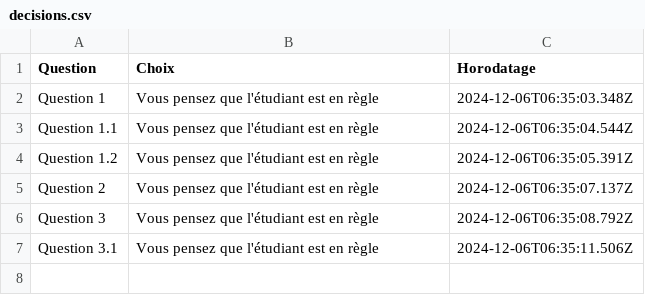
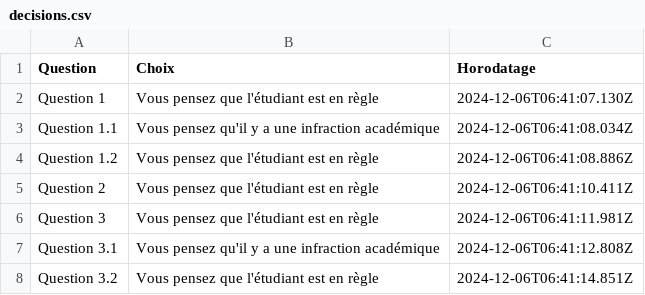
Before and after one commit to thealgeriandeveloper/ProjetATE, a CSV file: backend/decisions.csv, drawn as a sheet.

Commit message:
Question 3.2

```diff
--- a/backend/decisions.csv
+++ b/backend/decisions.csv
@@ -1,7 +1,8 @@
 Question,Choix,Horodatage
-Question 1,Vous pensez que l'étudiant est en règle,2024-12-06T06:35:03.348Z
-Question 1.1,Vous pensez que l'étudiant est en règle,2024-12-06T06:35:04.544Z
-Question 1.2,Vous pensez que l'étudiant est en règle,2024-12-06T06:35:05.391Z
-Question 2,Vous pensez que l'étudiant est en règle,2024-12-06T06:35:07.137Z
-Question 3,Vous pensez que l'étudiant est en règle,2024-12-06T06:35:08.792Z
-Question 3.1,Vous pensez que l'étudiant est en règle,2024-12-06T06:35:11.506Z
+Question 1,Vous pensez que l'étudiant est en règle,2024-12-06T06:41:07.130Z
+Question 1.1,Vous pensez qu'il y a une infraction académique,2024-12-06T06:41:08.034Z
+Question 1.2,Vous pensez que l'étudiant est en règle,2024-12-06T06:41:08.886Z
+Question 2,Vous pensez que l'étudiant est en règle,2024-12-06T06:41:10.411Z
+Question 3,Vous pensez que l'étudiant est en règle,2024-12-06T06:41:11.981Z
+Question 3.1,Vous pensez qu'il y a une infraction académique,2024-12-06T06:41:12.808Z
+Question 3.2,Vous pensez que l'étudiant est en règle,2024-12-06T06:41:14.851Z
```
Also changed, not shown: 6 other files.
